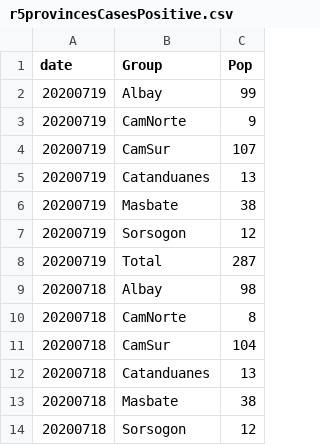
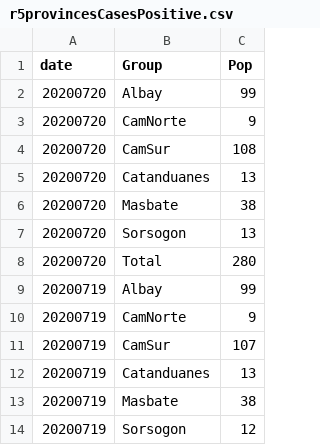
Before and after one commit to jmbangate/jmbangate.github.io, a CSV file: covid/r5provincesCasesPositive.csv, drawn as a sheet; only a part is shown; the shorter side is filled out with more unchanged rows; the diff names each change by its address in the sheet, - before the commit and + after, or states it on an @@ line.

Commit message:
updated csv

```diff
--- a/covid/r5provincesCasesPositive.csv
+++ b/covid/r5provincesCasesPositive.csv
+row 2: 20200720 | Albay | 99
+row 3: 20200720 | CamNorte | 9
+row 4: 20200720 | CamSur | 108
+row 5: 20200720 | Catanduanes | 13
+row 6: 20200720 | Masbate | 38
+row 7: 20200720 | Sorsogon | 13
+row 8: 20200720 | Total | 280
```
